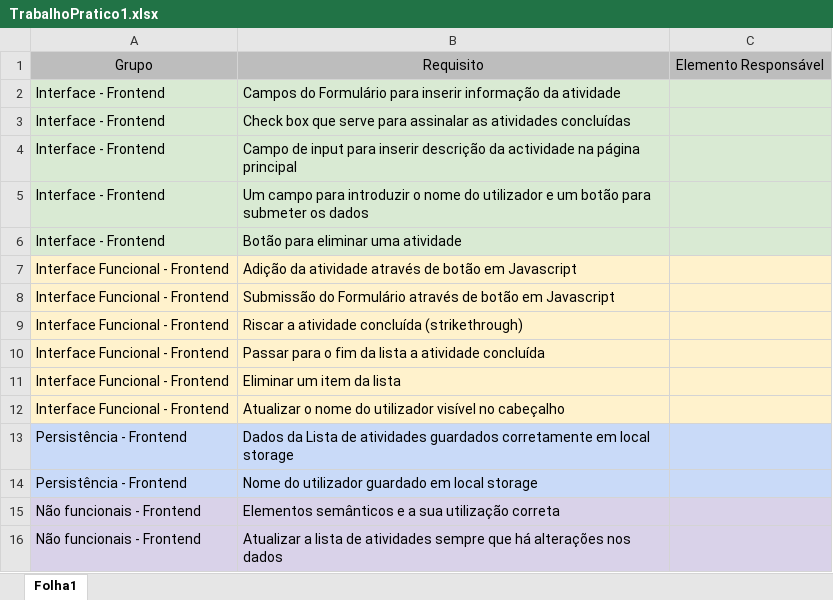
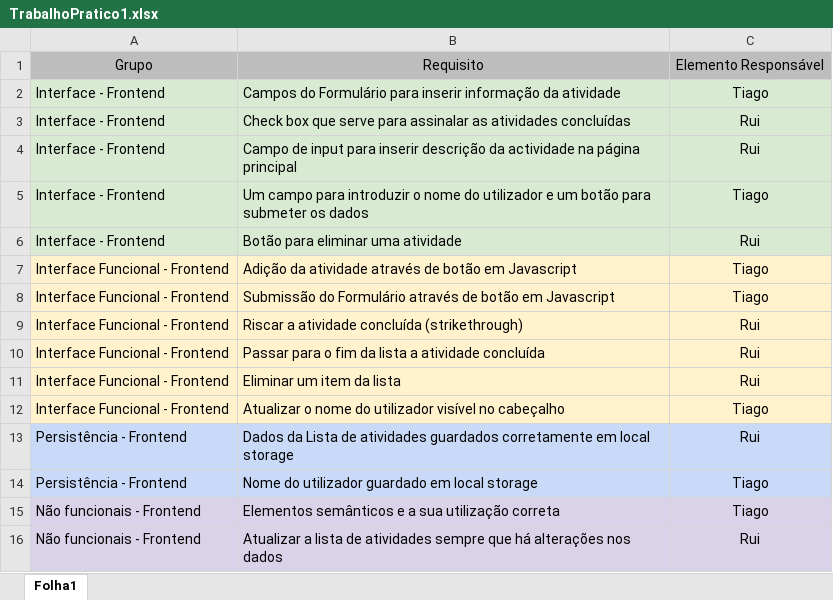
Before and after one commit to RuiPGonc/Projeto-1---Antonio, an Excel workbook: TrabalhoPratico1.xlsx, sheet Folha1, drawn as a sheet; values as stored, in another font and other column widths than the file's, no borders; the diff names each change by its address in the sheet, - before the commit and + after, or states it on an @@ line.

```diff
--- a/TrabalhoPratico1.xlsx (sheet Folha1)
+++ b/TrabalhoPratico1.xlsx (sheet Folha1)
-C2: (empty)
+C2: Tiago
-C3:C4: (empty)
+C3:C4: Rui
-C5: (empty)
+C5: Tiago
-C6: (empty)
+C6: Rui
-C7:C8: (empty)
+C7:C8: Tiago
-C9:C11: (empty)
+C9:C11: Rui
-C12: (empty)
+C12: Tiago
-C13: (empty)
+C13: Rui
-C14:C15: (empty)
+C14:C15: Tiago
-C16: (empty)
+C16: Rui
```
Also changed, not shown: 1 other file.
